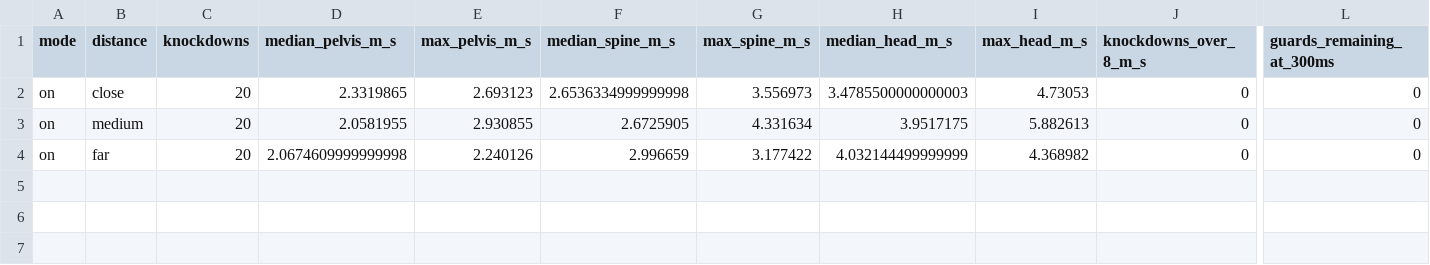
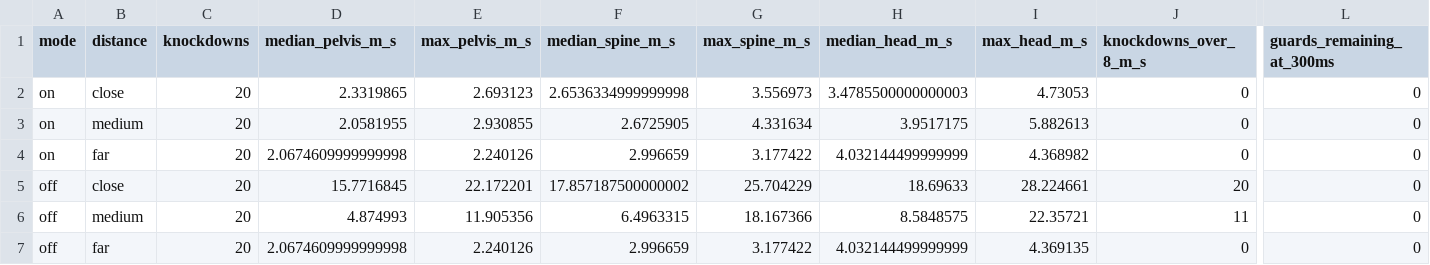
Before and after one commit to kaifaty/GothicAI, a CSV file: reports/physics/2026-11-02-knockdown-launch/summary.csv, drawn as a sheet; only a part is shown, gaps mark what is left out; rows hold the shown columns only; the diff names each change by its address in the sheet, - before the commit and + after, or states it on an @@ line.

Commit message:
docs: paired knockdown-launch acceptance, research and the stagger second-beat finding

```diff
--- a/reports/physics/2026-11-02-knockdown-launch/summary.csv
+++ b/reports/physics/2026-11-02-knockdown-launch/summary.csv
+row 5: off | close | 20 | 15.7716845 | 22.172201 | 17.857187500000002 | 25.704229 | 18.69633 | 28.224661 | 20 | 0
+row 6: off | medium | 20 | 4.874993 | 11.905356 | 6.4963315 | 18.167366 | 8.5848575 | 22.35721 | 11 | 0
+row 7: off | far | 20 | 2.0674609999999998 | 2.240126 | 2.996659 | 3.177422 | 4.032144499999999 | 4.369135 | 0 | 0
```
Also changed, not shown: 4 other files.
